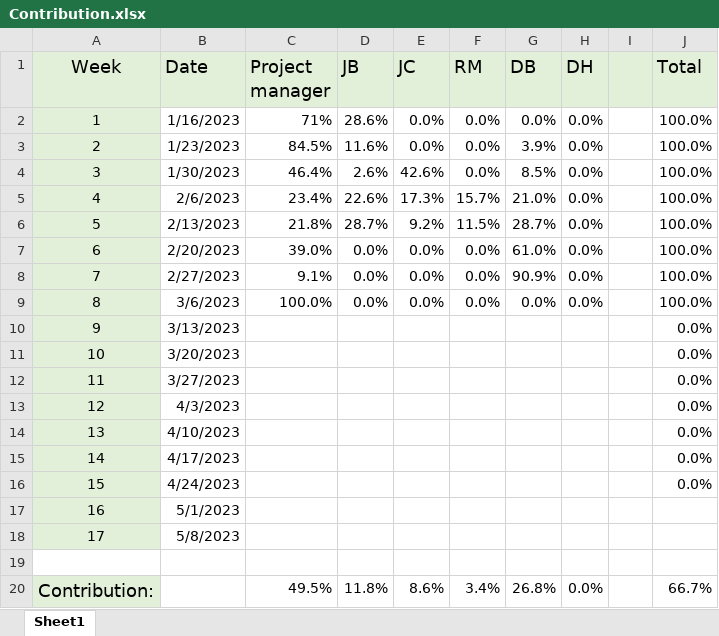
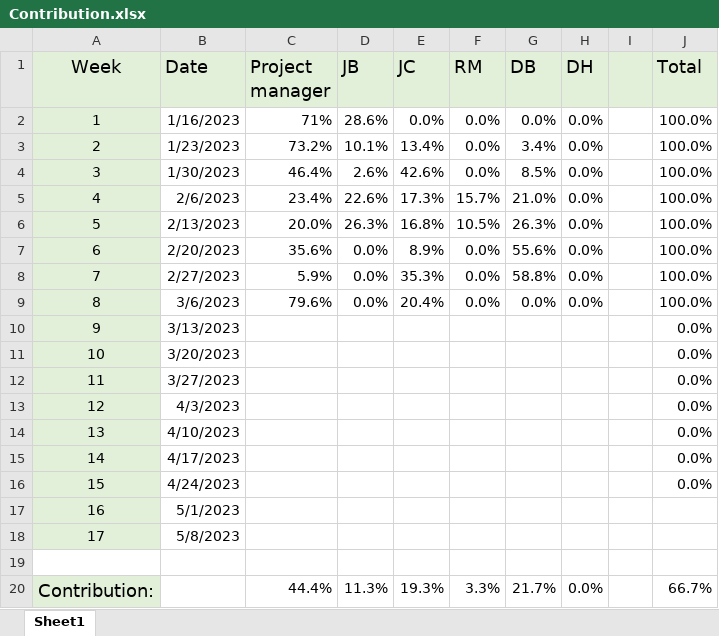
Before and after one commit to JBLACK2889/MENS-SHED-SOC09109, an Excel workbook: Documentation/Contribution.xlsx, sheet Sheet1, drawn as a sheet; values as stored, in another font and other column widths than the file's, no borders; charts and pictures not drawn; the diff names each change by its address in the sheet, - before the commit and + after, or states it on an @@ line.

```diff
--- a/Documentation/Contribution.xlsx (sheet Sheet1)
+++ b/Documentation/Contribution.xlsx (sheet Sheet1)
-C3 (Project manager): 84.5%
+C3 (Project manager): 73.2%
-D3 (JB): 11.6%
+D3 (JB): 10.1%
-E3 (JC): 0.0%
+E3 (JC): 13.4%
-G3 (DB): 3.9%
+G3 (DB): 3.4%
-C6 (Project manager): 21.8%
+C6 (Project manager): 20.0%
-D6 (JB): 28.7%
+D6 (JB): 26.3%
-E6 (JC): 9.2%
+E6 (JC): 16.8%
-F6 (RM): 11.5%
+F6 (RM): 10.5%
-G6 (DB): 28.7%
+G6 (DB): 26.3%
-C7 (Project manager): 39.0%
+C7 (Project manager): 35.6%
-E7 (JC): 0.0%
+E7 (JC): 8.9%
-G7 (DB): 61.0%
+G7 (DB): 55.6%
-C8 (Project manager): 9.1%
+C8 (Project manager): 5.9%
-E8 (JC): 0.0%
+E8 (JC): 35.3%
-G8 (DB): 90.9%
+G8 (DB): 58.8%
-C9 (Project manager): 100.0%
+C9 (Project manager): 79.6%
-E9 (JC): 0.0%
+E9 (JC): 20.4%
-C20 (Project manager): 49.5%
+C20 (Project manager): 44.4%
-D20 (JB): 11.8%
+D20 (JB): 11.3%
-E20 (JC): 8.6%
+E20 (JC): 19.3%
-F20 (RM): 3.4%
+F20 (RM): 3.3%
-G20 (DB): 26.8%
+G20 (DB): 21.7%
```
Also changed, not shown: Documentation/daily-scrum-meeting.xlsx, 3 other files.
